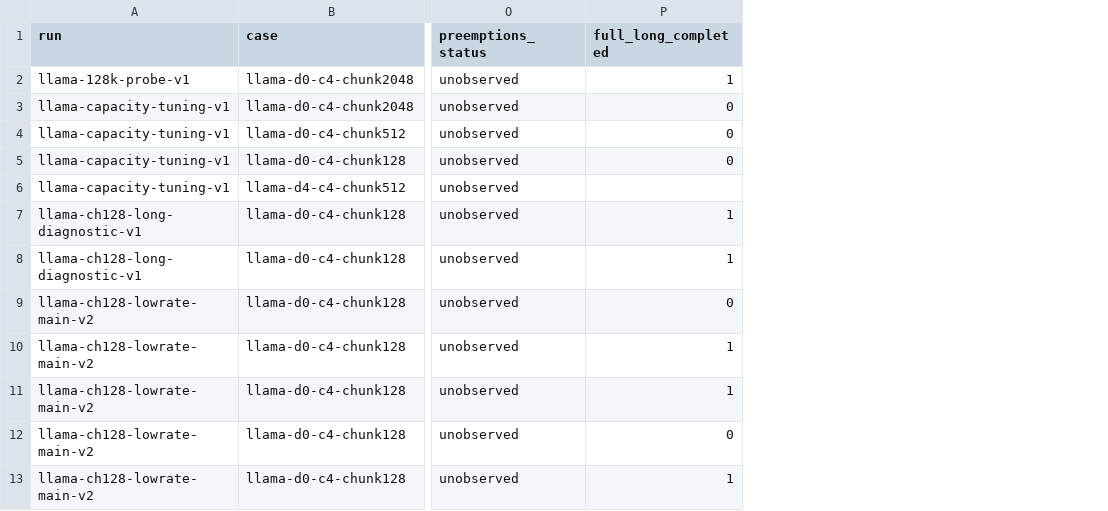
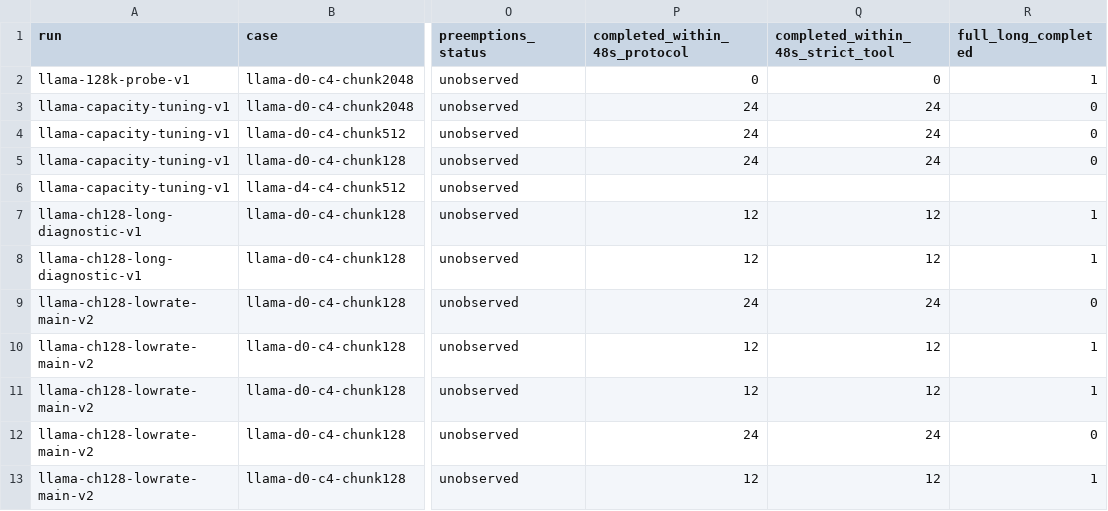
Before and after one commit to Yuer-yuan/InferX, a CSV file: results/pd-baselines/groups.csv, drawn as a sheet; only a part is shown, gaps mark what is left out; the diff names each change by its address in the sheet, - before the commit and + after, or states it on an @@ line.

```diff
--- a/results/pd-baselines/groups.csv
+++ b/results/pd-baselines/groups.csv
+column P (completed_within_48s_protocol), rows 2-13: 0 | 24 | 24 | 24 |  | 12 | 12 | 24 | 12 | 12 | 24 | 12
+column Q (completed_within_48s_strict_tool), rows 2-13: 0 | 24 | 24 | 24 |  | 12 | 12 | 24 | 12 | 12 | 24 | 12
```
Also changed, not shown: 20 other files.
